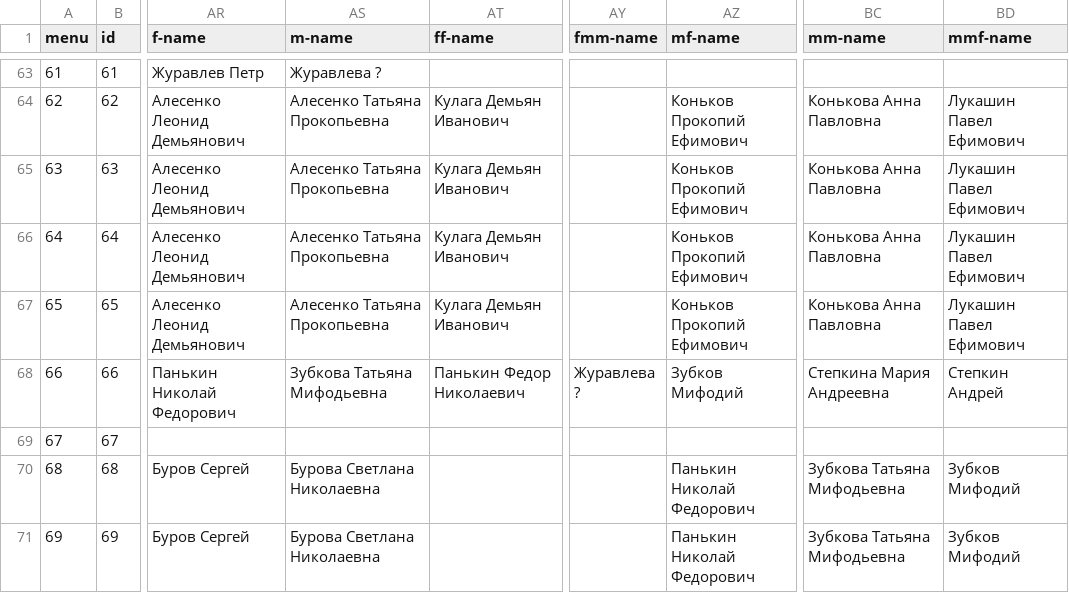
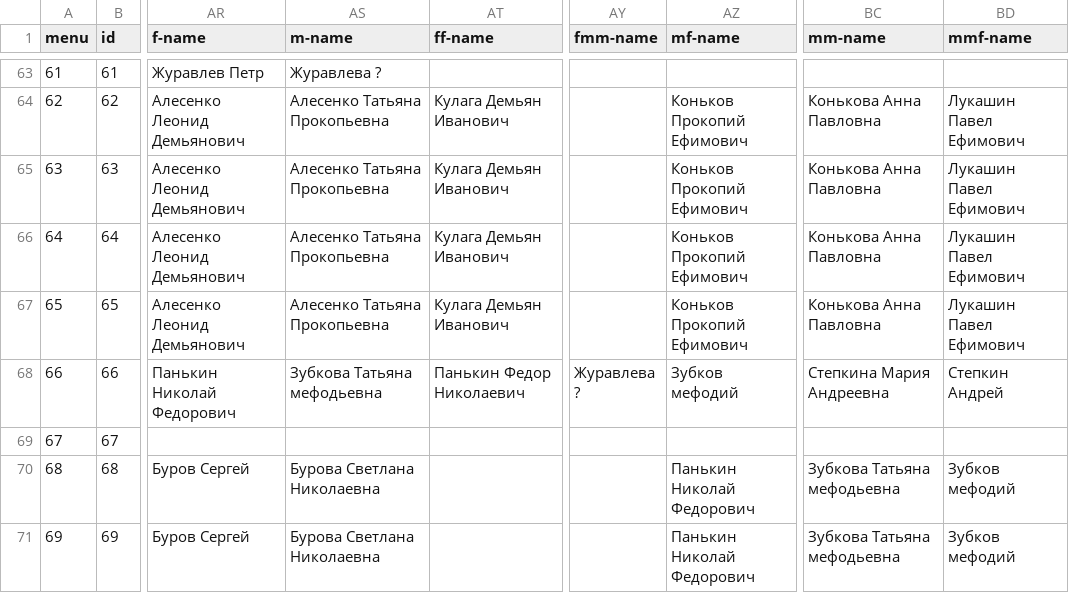
Before and after one commit to Itzamna/family, a CSV file: _data/family.csv, drawn as a sheet; only a part is shown, gaps mark what is left out; the diff covers the shown part only; the diff names each change by its address in the sheet, - before the commit and + after, or states it on an @@ line.

```diff
--- a/_data/family.csv
+++ b/_data/family.csv
-AS68 (m-name): Зубкова Татьяна Мифодьевна
+AS68 (m-name): Зубкова Татьяна мефодьевна
-AZ68 (mf-name): Зубков Мифодий
+AZ68 (mf-name): Зубков мефодий
-BC70:BC71 (mm-name): Зубкова Татьяна Мифодьевна
+BC70:BC71 (mm-name): Зубкова Татьяна мефодьевна
-BD70:BD71 (mmf-name): Зубков Мифодий
+BD70:BD71 (mmf-name): Зубков мефодий
```
Also changed, not shown: 1 added row and 28 edited cells elsewhere in this file, 2 other files.
